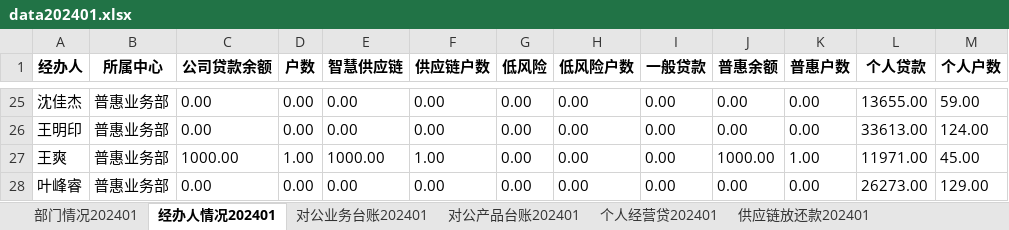
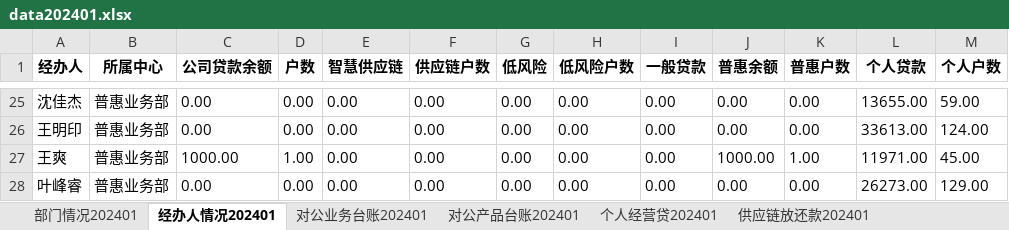
Before and after one commit to modem1024k/streamlit2023, an Excel workbook: excel/data202401.xlsx, sheet 经办人情况202401, drawn as a sheet; only a part is shown, gaps mark what is left out; values as stored, in another font and other column widths than the file's, no borders; the diff covers the shown part only; the diff names each change by its address in the sheet, - before the commit and + after, or states it on an @@ line.

```diff
--- a/excel/data202401.xlsx (sheet 经办人情况202401)
+++ b/excel/data202401.xlsx (sheet 经办人情况202401)
-E27 (智慧供应链): 1000.00
+E27 (智慧供应链): 0.00
-F27 (供应链户数): 1.00
+F27 (供应链户数): 0.00
```
Also changed, not shown: 32 edited cells elsewhere in this sheet, sheet 部门情况202401.
